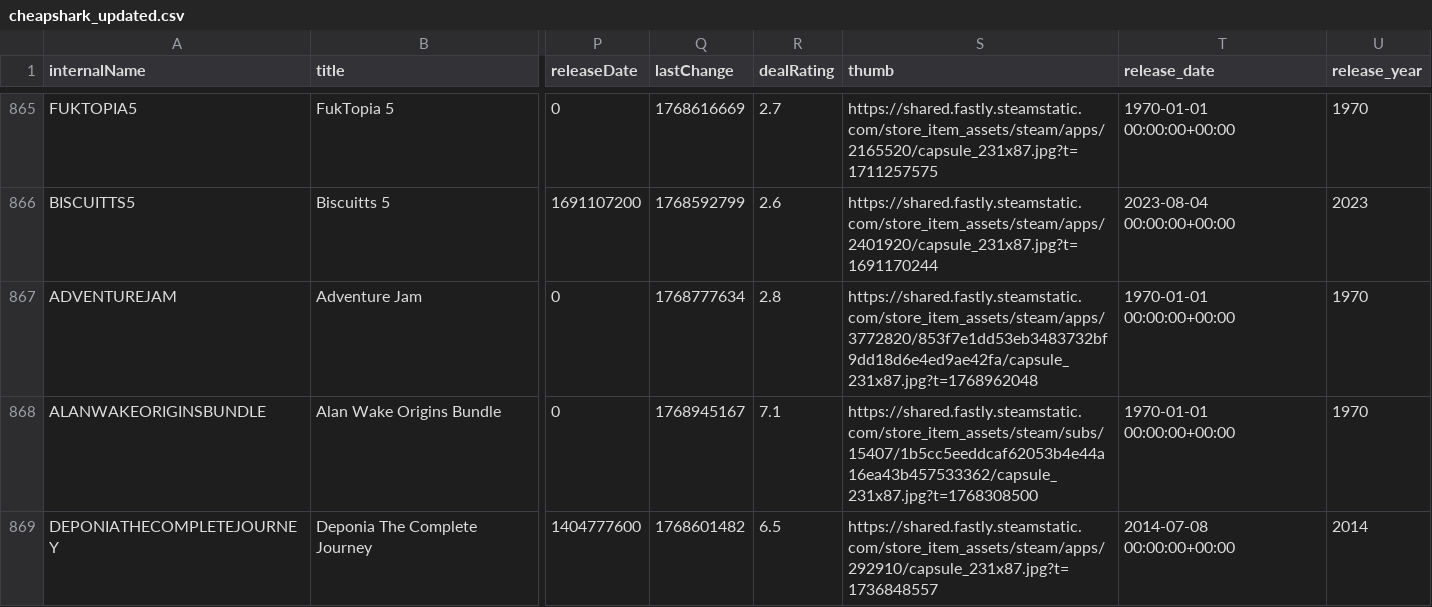
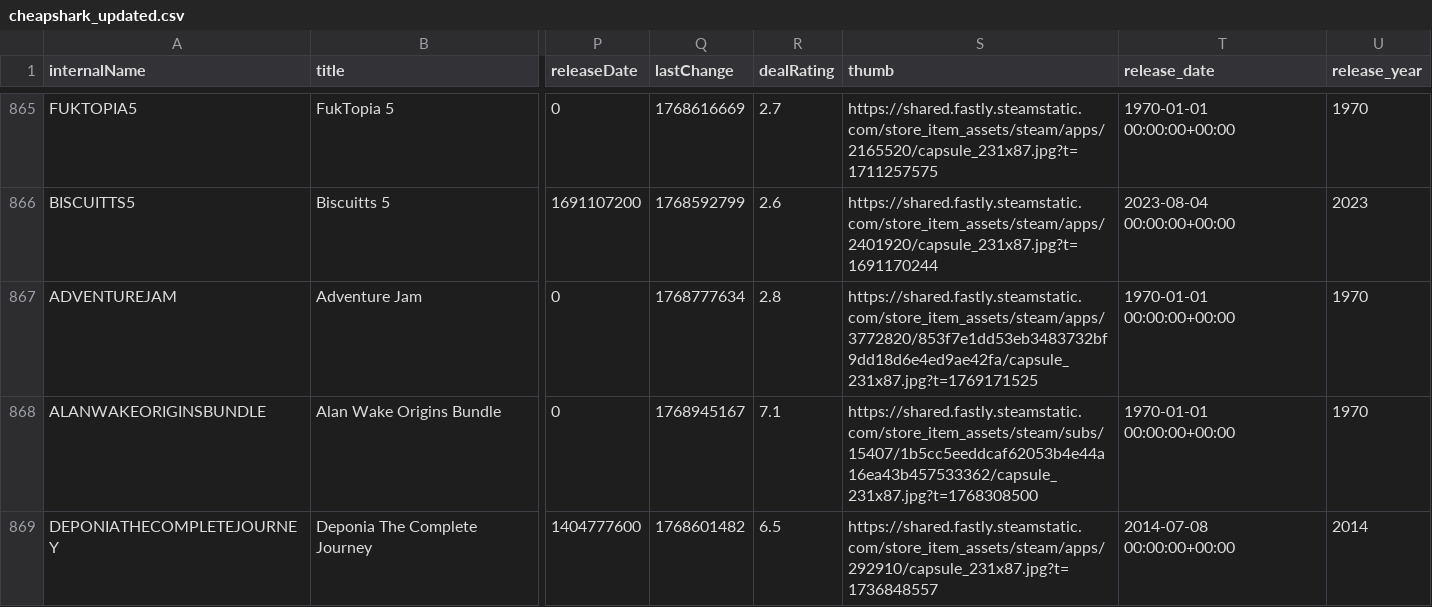
Before and after one commit to haiyib/foundations-final-project, a CSV file: cheapshark_updated.csv, drawn as a sheet; only a part is shown, gaps mark what is left out; the diff covers the shown part only; the diff names each change by its address in the sheet, - before the commit and + after, or states it on an @@ line.

```diff
--- a/cheapshark_updated.csv
+++ b/cheapshark_updated.csv
-S867 (thumb): https://shared.fastly.steamstatic.com/store_item_assets/steam/apps/3772820/853f7e1dd53eb3483732bf9dd18d6e4ed9ae42fa/capsule_231x87.jpg?t=1768962048
+S867 (thumb): https://shared.fastly.steamstatic.com/store_item_assets/steam/apps/3772820/853f7e1dd53eb3483732bf9dd18d6e4ed9ae42fa/capsule_231x87.jpg?t=1769171525
```
Also changed, not shown: 3 added rows and 3 removed rows elsewhere in this file, steam_deals_top20_rangeplot.csv, 1 other file.
